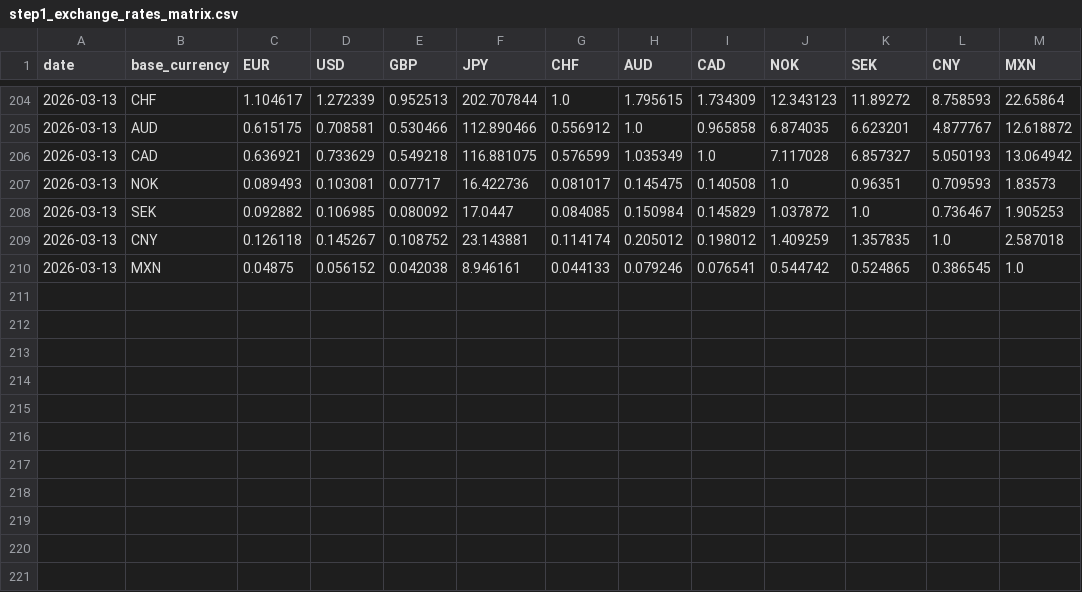
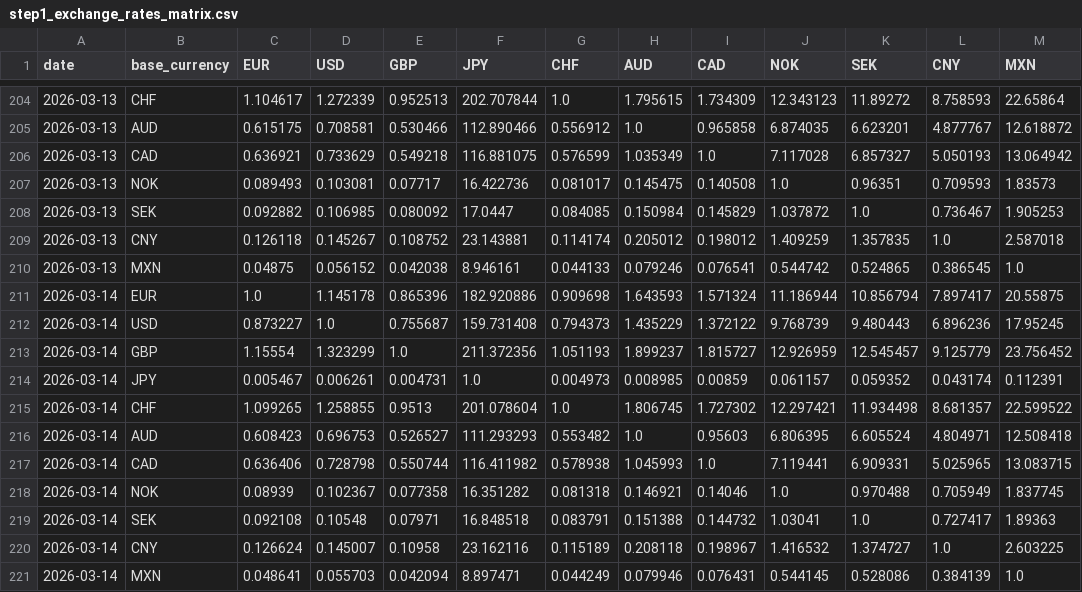
Before and after one commit to michaeldowd2/nanopages, a CSV file: fx-dashboard/site_data/step1_exchange_rates_matrix.csv, drawn as a sheet; only a part is shown, gaps mark what is left out.

```diff
--- a/fx-dashboard/site_data/step1_exchange_rates_matrix.csv
+++ b/fx-dashboard/site_data/step1_exchange_rates_matrix.csv
@@ -210 +210,12 @@ date,base_currency,EUR,USD,GBP,JPY,CHF,AUD,CAD,NOK,SEK,CNY,MXN
 2026-03-13,MXN,0.04875,0.056152,0.042038,8.946161,0.044133,0.079246,0.076541,0.544742,0.524865,0.386545,1.0
+2026-03-14,EUR,1.0,1.145178,0.865396,182.920886,0.909698,1.643593,1.571324,11.186944,10.856794,7.897417,20.55875
+2026-03-14,USD,0.873227,1.0,0.755687,159.731408,0.794373,1.435229,1.372122,9.768739,9.480443,6.896236,17.95245
+2026-03-14,GBP,1.15554,1.323299,1.0,211.372356,1.051193,1.899237,1.815727,12.926959,12.545457,9.125779,23.756452
+2026-03-14,JPY,0.005467,0.006261,0.004731,1.0,0.004973,0.008985,0.00859,0.061157,0.059352,0.043174,0.112391
+2026-03-14,CHF,1.099265,1.258855,0.9513,201.078604,1.0,1.806745,1.727302,12.297421,11.934498,8.681357,22.599522
+2026-03-14,AUD,0.608423,0.696753,0.526527,111.293293,0.553482,1.0,0.95603,6.806395,6.605524,4.804971,12.508418
+2026-03-14,CAD,0.636406,0.728798,0.550744,116.411982,0.578938,1.045993,1.0,7.119441,6.909331,5.025965,13.083715
+2026-03-14,NOK,0.08939,0.102367,0.077358,16.351282,0.081318,0.146921,0.14046,1.0,0.970488,0.705949,1.837745
+2026-03-14,SEK,0.092108,0.10548,0.07971,16.848518,0.083791,0.151388,0.144732,1.03041,1.0,0.727417,1.89363
+2026-03-14,CNY,0.126624,0.145007,0.10958,23.162116,0.115189,0.208118,0.198967,1.416532,1.374727,1.0,2.603225
+2026-03-14,MXN,0.048641,0.055703,0.042094,8.897471,0.044249,0.079946,0.076431,0.544145,0.528086,0.384139,1.0
```
Also changed, not shown: fx-dashboard/site_data/step2_indices.csv, fx-dashboard/site_data/step7_aggregated_signals.csv, 6 other files.
